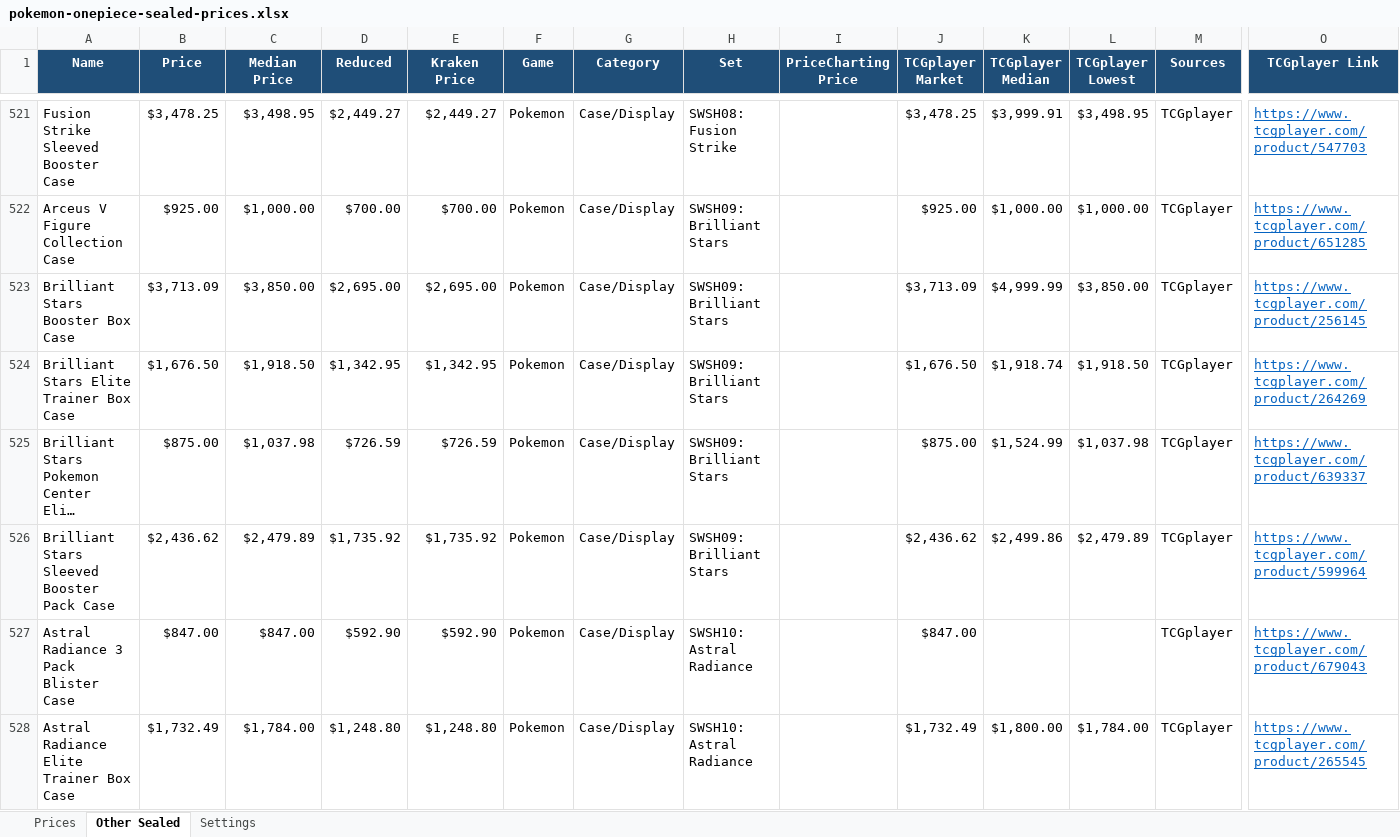
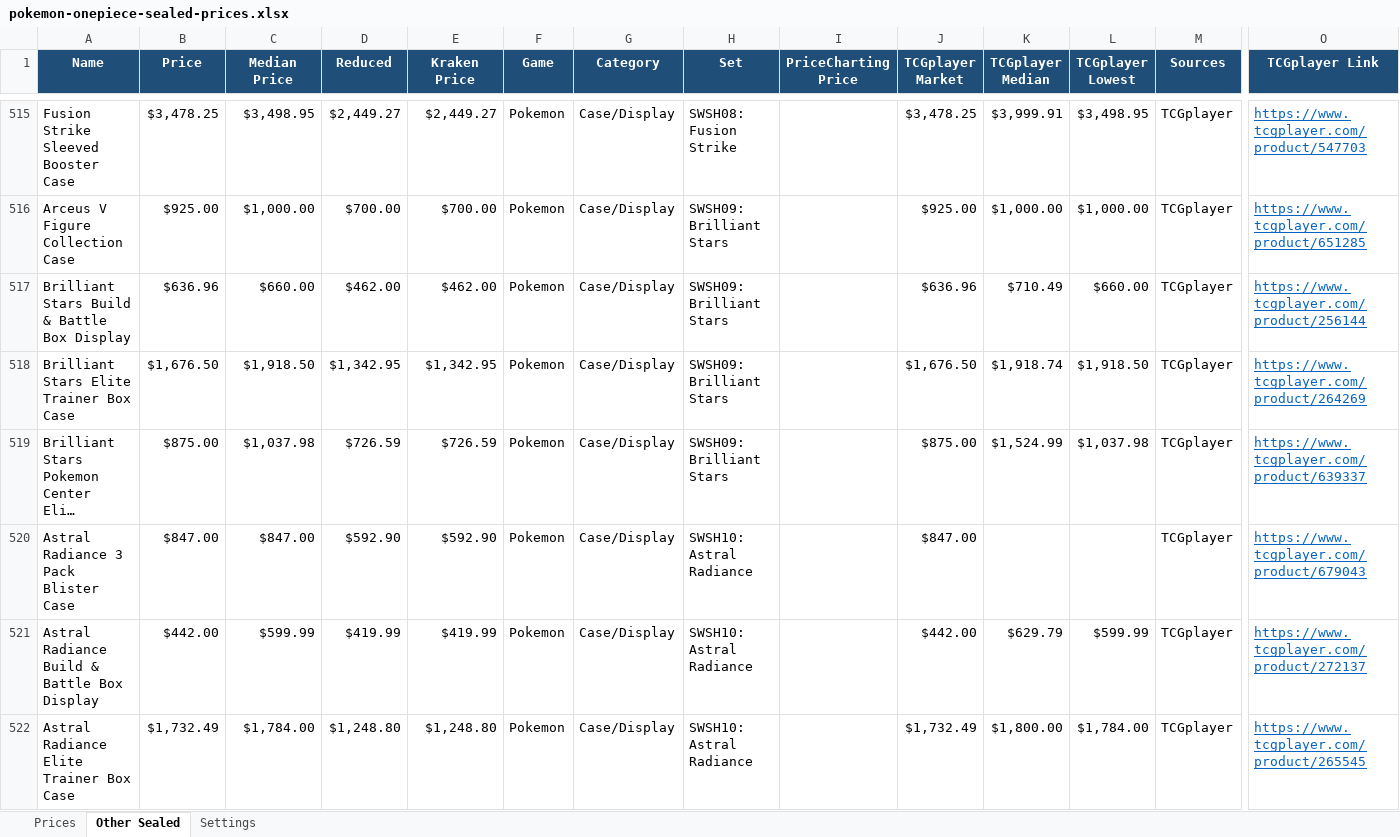
Before and after one commit to Erina1995/Lafleur, an Excel workbook: data/prices/pokemon-onepiece-sealed-prices.xlsx, sheet Other Sealed, drawn as a sheet; only a part is shown, gaps mark what is left out; long unchanged cells end in …; values as stored, in another font and other column widths than the file's, no borders; removed rows and columns are numbered as before the commit, all else as after; rows hold the shown columns only; the diff covers the shown part only; the diff names each change by its address in the sheet, - before the commit and + after, or states it on an @@ line.

```diff
--- a/data/prices/pokemon-onepiece-sealed-prices.xlsx (sheet Other Sealed)
+++ b/data/prices/pokemon-onepiece-sealed-prices.xlsx (sheet Other Sealed)
-row 523: Brilliant Stars Booster Box Case | $3,713.09 | $3,850.00 | $2,695.00 | $2,695.00 | Pokemon | Case/Display | SWSH09: Brilliant Stars |  | $3,713.09 | $4,999.99 | $3,850.00 | TCGplayer | https://www.tcgplayer.com/product/256145
+row 517: Brilliant Stars Build & Battle Box Display | $636.96 | $660.00 | $462.00 | $462.00 | Pokemon | Case/Display | SWSH09: Brilliant Stars |  | $636.96 | $710.49 | $660.00 | TCGplayer | https://www.tcgplayer.com/product/256144
-row 526: Brilliant Stars Sleeved Booster Pack Case | $2,436.62 | $2,479.89 | $1,735.92 | $1,735.92 | Pokemon | Case/Display | SWSH09: Brilliant Stars |  | $2,436.62 | $2,499.86 | $2,479.89 | TCGplayer | https://www.tcgplayer.com/product/599964
+row 521: Astral Radiance Build & Battle Box Display | $442.00 | $599.99 | $419.99 | $419.99 | Pokemon | Case/Display | SWSH10: Astral Radiance |  | $442.00 | $629.79 | $599.99 | TCGplayer | https://www.tcgplayer.com/product/272137
```
Also changed, not shown: 46 added rows, 36 removed rows and 899 edited cells elsewhere in this sheet, sheet Prices, sheet Settings, formulas that keep their value, 2 other files.
